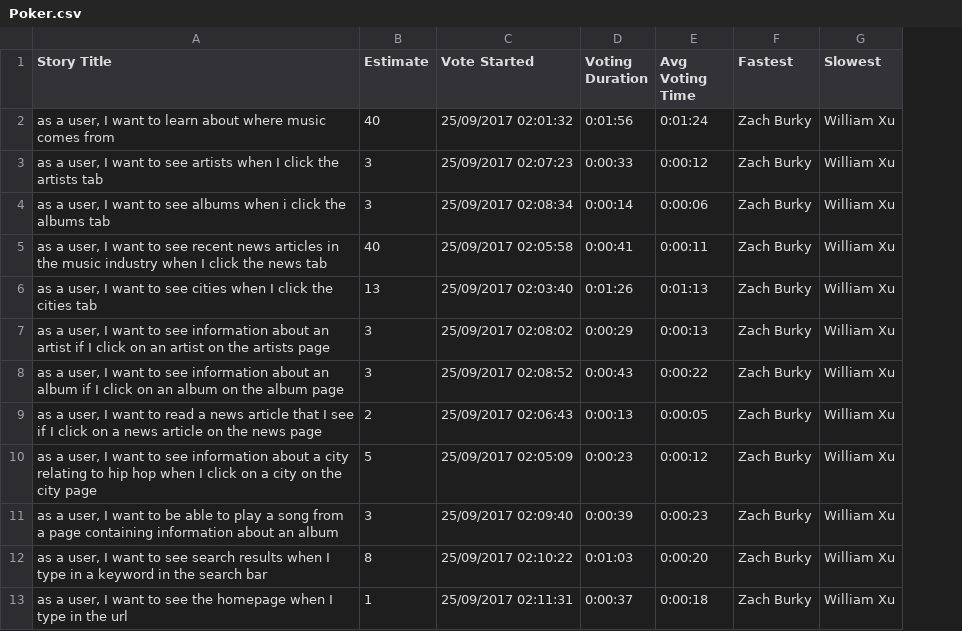
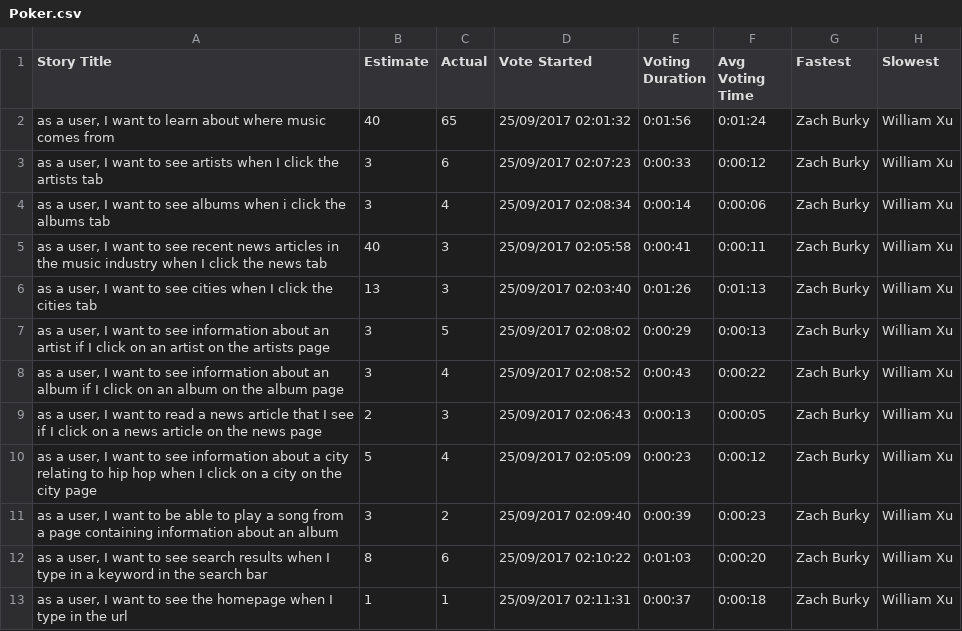
Before and after one commit to swegroup2/IDB, a CSV file: misc/Poker.csv, drawn as a sheet; only a part is shown; the diff names each change by its address in the sheet, - before the commit and + after, or states it on an @@ line.

Commit message:
big commit, edited poker, finished report, and changed uml

```diff
--- a/misc/Poker.csv
+++ b/misc/Poker.csv
+column C (Actual), rows 2-13: 65 | 6 | 4 | 3 | 3 | 5 | 4 | 3 | 4 | 2 | 6 | 1
```
Also changed, not shown: 5 other files.
